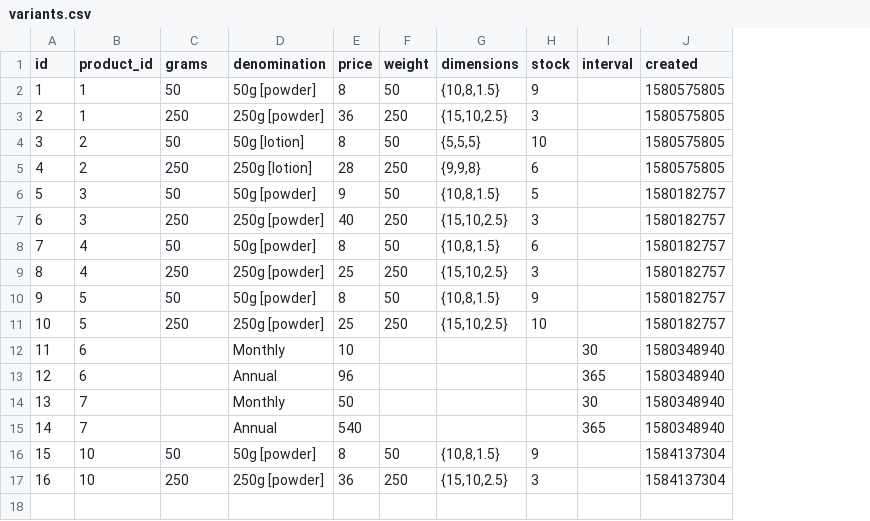
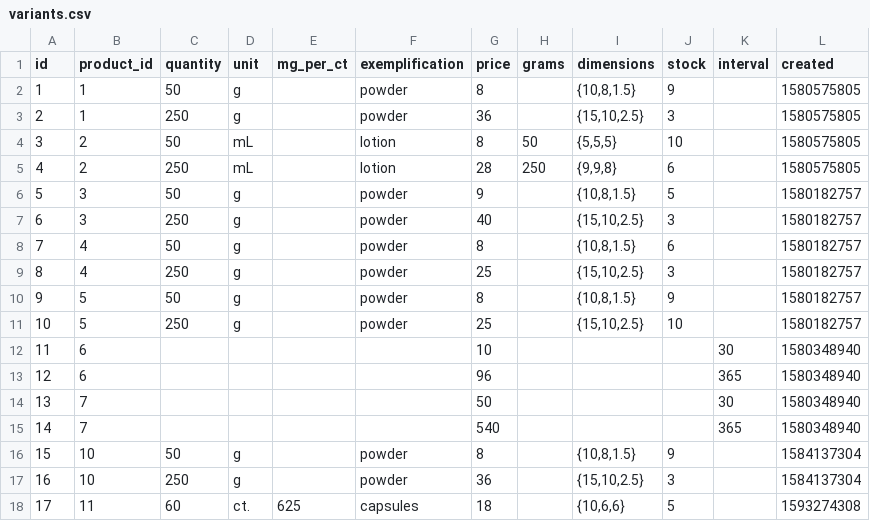
Before and after one commit to nutratech/db, a CSV file: data/csv/variants.csv, drawn as a sheet; removed rows and columns are numbered as before the commit, all else as after; the diff names each change by its address in the sheet, - before the commit and + after, or states it on an @@ line.

Commit message:
new cols for variants

```diff
--- a/data/csv/variants.csv
+++ b/data/csv/variants.csv
-column D (denomination), rows 2-17: 50g [powder] | 250g [powder] | 50g [lotion] | 250g [lotion] | 50g [powder] | 250g [powder] | 50g [powder] | 250g [powder] | 50g [powder] | 250g [powder] | Monthly | Annual | Monthly | Annual | 50g [powder] | 250g [powder]
+column D (unit), rows 2-17: g | g | mL | mL | g | g | g | g | g | g |  |  |  |  | g | g
+column E (mg_per_ct), empty
+column F (exemplification), rows 2-17: powder | powder | lotion | lotion | powder | powder | powder | powder | powder | powder |  |  |  |  | powder | powder
-column F (weight), rows 2-17: 50 | 250 | 50 | 250 | 50 | 250 | 50 | 250 | 50 | 250 |  |  |  |  | 50 | 250
+column H (grams), rows 4-5: 50 | 250
-C1: grams
+C1: quantity
+row 18: 17 | 11 | 60 | ct. | 625 | capsules | 18 |  | {10,6,6} | 5 |  | 1593274308
```
Also changed, not shown: 1 other file.
